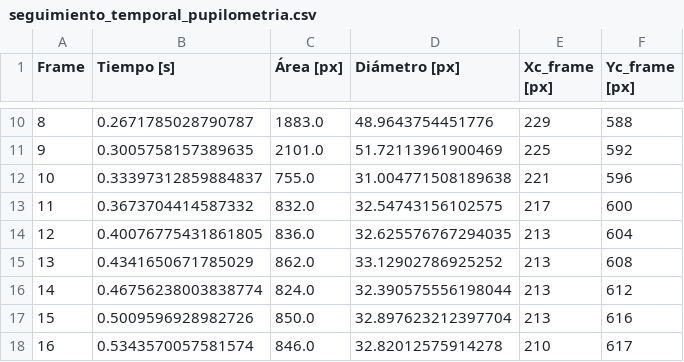
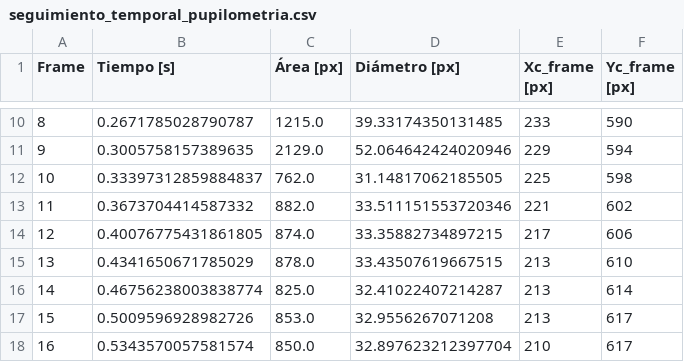
Before and after one commit to tobias-del/Gu-a-pr-ctica-de-im-genes-biom-dica, a CSV file: resultados_pipeline/Modulo_3/seguimiento_temporal_pupilometria.csv, drawn as a sheet; only a part is shown, gaps mark what is left out; the diff covers the shown part only.

```diff
--- a/resultados_pipeline/Modulo_3/seguimiento_temporal_pupilometria.csv
+++ b/resultados_pipeline/Modulo_3/seguimiento_temporal_pupilometria.csv
@@ -10,9 +10,9 @@ Frame,Tiempo [s],Área [px],Diámetro [px],Xc_frame [px],Yc_frame [px]
-8,0.2671785028790787,1883.0,48.9643754451776,229,588
-9,0.3005758157389635,2101.0,51.72113961900469,225,592
-10,0.33397312859884837,755.0,31.004771508189638,221,596
-11,0.3673704414587332,832.0,32.54743156102575,217,600
-12,0.40076775431861805,836.0,32.625576767294035,213,604
-13,0.4341650671785029,862.0,33.12902786925252,213,608
-14,0.46756238003838774,824.0,32.390575556198044,213,612
-15,0.5009596928982726,850.0,32.897623212397704,213,616
-16,0.5343570057581574,846.0,32.82012575914278,210,617
+8,0.2671785028790787,1215.0,39.33174350131485,233,590
+9,0.3005758157389635,2129.0,52.064642424020946,229,594
+10,0.33397312859884837,762.0,31.14817062185505,225,598
+11,0.3673704414587332,882.0,33.511151553720346,221,602
+12,0.40076775431861805,874.0,33.35882734897215,217,606
+13,0.4341650671785029,878.0,33.43507619667515,213,610
+14,0.46756238003838774,825.0,32.41022407214287,213,614
+15,0.5009596928982726,853.0,32.9556267071208,213,617
+16,0.5343570057581574,850.0,32.897623212397704,210,617
```
Also changed, not shown: 145 edited cells elsewhere in this file, resultados_pipeline/Modulo_2/metricas_validacion.csv, resultados_pipeline/Modulo_3/ground_truth_keyframes.csv, 40 other files.
